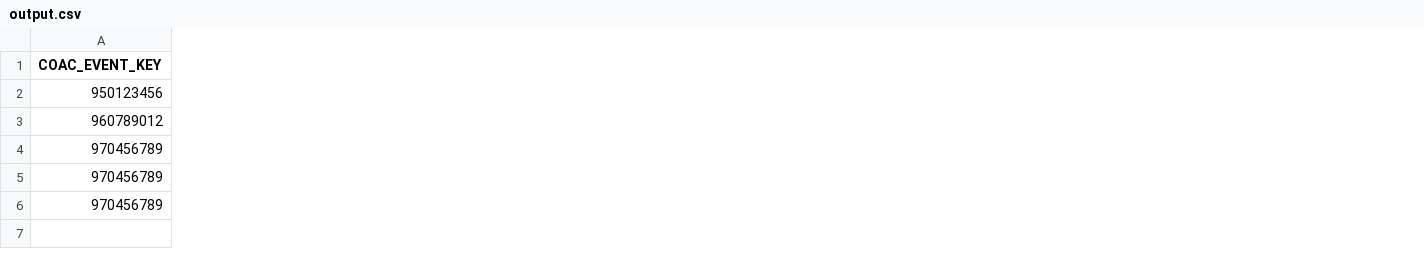
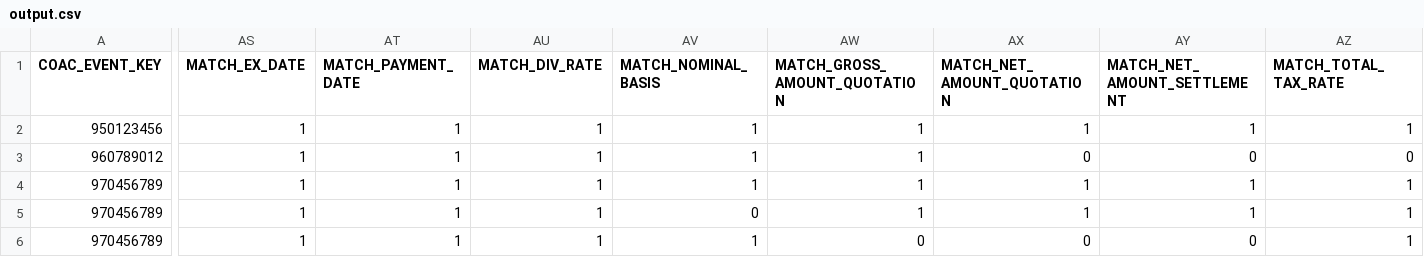
Before and after one commit to MatsStuben/dividend-reconciliation-agent, a CSV file: data/output.csv, drawn as a sheet; only a part is shown, gaps mark what is left out; the diff covers the shown part only; the diff names each change by its address in the sheet, - before the commit and + after, or states it on an @@ line.

```diff
--- a/data/output.csv
+++ b/data/output.csv
+column AS (MATCH_EX_DATE), rows 2-6: all 1
+column AT (MATCH_PAYMENT_DATE), rows 2-6: all 1
+column AU (MATCH_DIV_RATE), rows 2-6: all 1
+column AV (MATCH_NOMINAL_BASIS), rows 2-6: 1 | 1 | 1 | 0 | 1
+column AW (MATCH_GROSS_AMOUNT_QUOTATION), rows 2-6: 1 | 1 | 1 | 1 | 0
+column AX (MATCH_NET_AMOUNT_QUOTATION), rows 2-6: 1 | 0 | 1 | 1 | 0
+column AY (MATCH_NET_AMOUNT_SETTLEMENT), rows 2-6: 1 | 0 | 1 | 1 | 0
+column AZ (MATCH_TOTAL_TAX_RATE), rows 2-6: 1 | 0 | 1 | 1 | 1
```
Also changed, not shown: 3 added columns elsewhere in this file, 3 other files.
